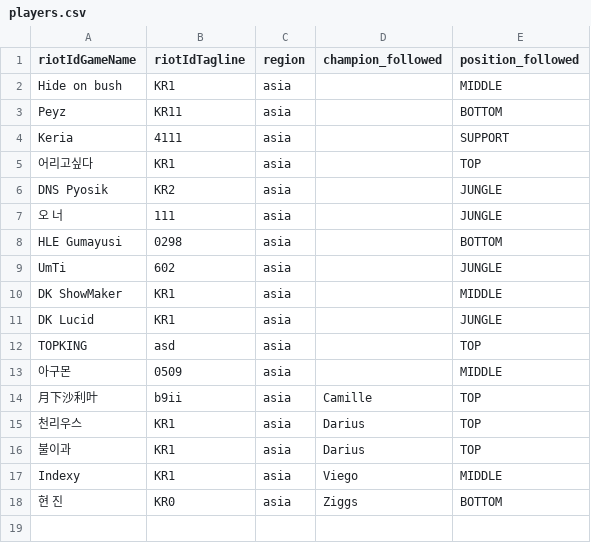
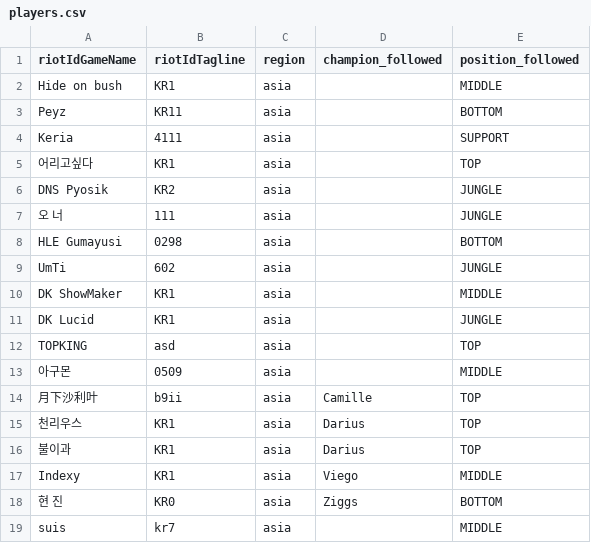
Before and after one commit to jmpa90/lol-replays-downloader, a CSV file: data/players.csv, drawn as a sheet; the diff names each change by its address in the sheet, - before the commit and + after, or states it on an @@ line.

Commit message:
Update players.csv

```diff
--- a/data/players.csv
+++ b/data/players.csv
+row 19: suis | kr7 | asia |  | MIDDLE
```
